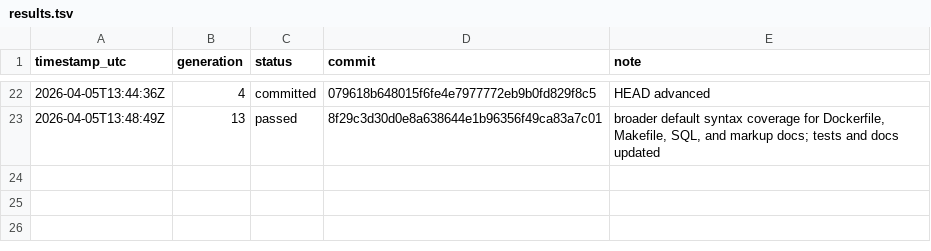
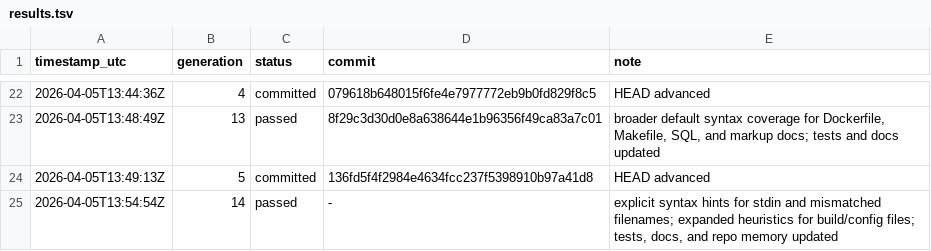
Before and after one commit to xueliang-zhong/xcat, a TSV file: results.tsv, drawn as a sheet; only a part is shown, gaps mark what is left out.

Commit message:
feat: add explicit syntax hints for xcat

```diff
--- a/results.tsv
+++ b/results.tsv
@@ -23 +23,3 @@ timestamp_utc	generation	status	commit	note
 2026-04-05T13:48:49Z	13	passed	8f29c3d30d0e8a638644e1b96356f49ca83a7c01	broader default syntax coverage for Dockerfile, Makefile, SQL, and markup docs; tests and docs updated
+2026-04-05T13:49:13Z	5	committed	136fd5f4f2984e4634fcc237f5398910b97a41d8	HEAD advanced
+2026-04-05T13:54:54Z	14	passed	-	explicit syntax hints for stdin and mismatched filenames; expanded heuristics for build/config files; tests, docs, and repo memory updated
```
Also changed, not shown: 15 other files.
